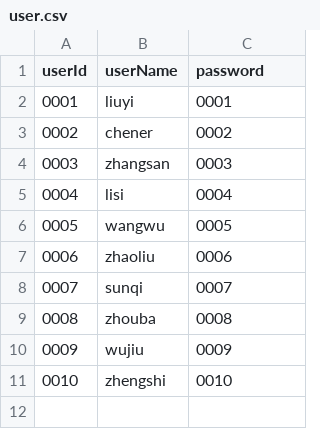
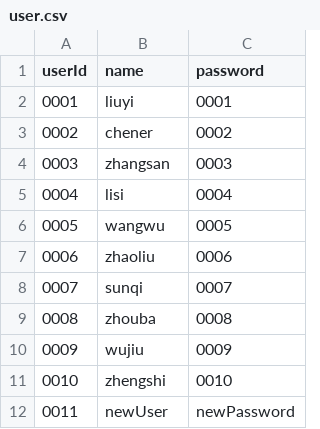
Before and after one commit to MiroBUPT/BUPT-SoftwareEngineering-74, a CSV file: src/main/resources/user.csv, drawn as a sheet.

```diff
--- a/src/main/resources/user.csv
+++ b/src/main/resources/user.csv
@@ -1,2 +1,2 @@
-userId,userName,password
+userId,name,password
 0001,liuyi,0001
@@ -11 +11,2 @@ userId,userName,password
 0010,zhengshi,0010
+0011,newUser,newPassword
```
Also changed, not shown: target/classes/user.csv, 19 other files.
